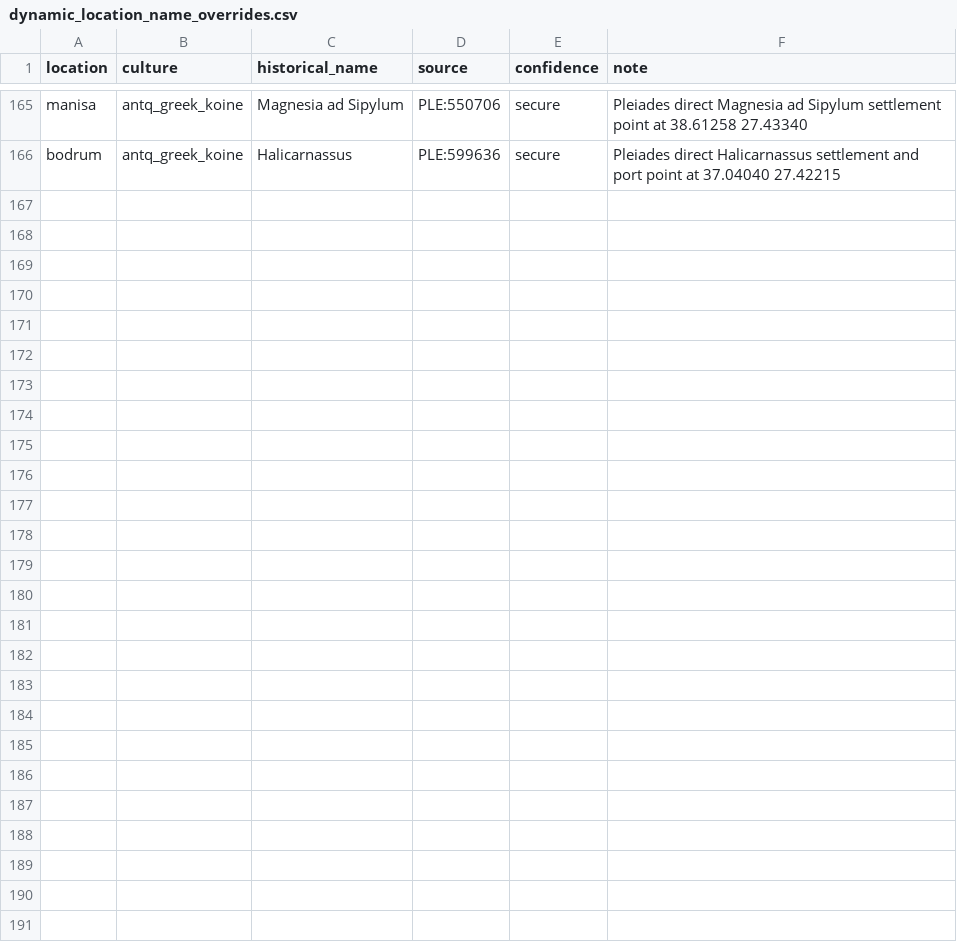
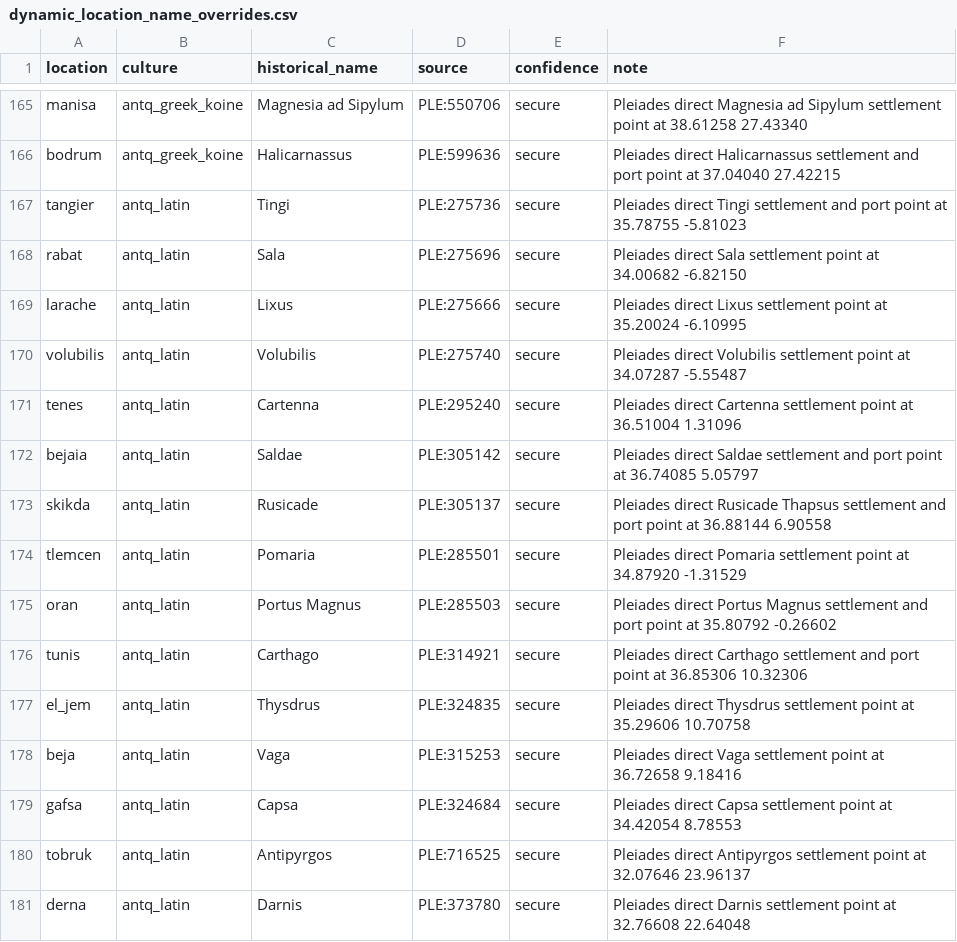
Before and after one commit to Rockydo/antiqvitas, a CSV file: docs/m4/dynamic_location_name_overrides.csv, drawn as a sheet; only a part is shown, gaps mark what is left out; the diff names each change by its address in the sheet, - before the commit and + after, or states it on an @@ line.

```diff
--- a/docs/m4/dynamic_location_name_overrides.csv
+++ b/docs/m4/dynamic_location_name_overrides.csv
+row 167: tangier | antq_latin | Tingi | PLE:275736 | secure | Pleiades direct Tingi settlement and port point at 35.78755 -5.81023
+row 168: rabat | antq_latin | Sala | PLE:275696 | secure | Pleiades direct Sala settlement point at 34.00682 -6.82150
+row 169: larache | antq_latin | Lixus | PLE:275666 | secure | Pleiades direct Lixus settlement point at 35.20024 -6.10995
+row 170: volubilis | antq_latin | Volubilis | PLE:275740 | secure | Pleiades direct Volubilis settlement point at 34.07287 -5.55487
+row 171: tenes | antq_latin | Cartenna | PLE:295240 | secure | Pleiades direct Cartenna settlement point at 36.51004 1.31096
+row 172: bejaia | antq_latin | Saldae | PLE:305142 | secure | Pleiades direct Saldae settlement and port point at 36.74085 5.05797
+row 173: skikda | antq_latin | Rusicade | PLE:305137 | secure | Pleiades direct Rusicade Thapsus settlement and port point at 36.88144 6.90558
+row 174: tlemcen | antq_latin | Pomaria | PLE:285501 | secure | Pleiades direct Pomaria settlement point at 34.87920 -1.31529
+row 175: oran | antq_latin | Portus Magnus | PLE:285503 | secure | Pleiades direct Portus Magnus settlement and port point at 35.80792 -0.26602
+row 176: tunis | antq_latin | Carthago | PLE:314921 | secure | Pleiades direct Carthago settlement and port point at 36.85306 10.32306
+row 177: el_jem | antq_latin | Thysdrus | PLE:324835 | secure | Pleiades direct Thysdrus settlement point at 35.29606 10.70758
+row 178: beja | antq_latin | Vaga | PLE:315253 | secure | Pleiades direct Vaga settlement point at 36.72658 9.18416
+row 179: gafsa | antq_latin | Capsa | PLE:324684 | secure | Pleiades direct Capsa settlement point at 34.42054 8.78553
+row 180: tobruk | antq_latin | Antipyrgos | PLE:716525 | secure | Pleiades direct Antipyrgos settlement point at 32.07646 23.96137
+row 181: derna | antq_latin | Darnis | PLE:373780 | secure | Pleiades direct Darnis settlement point at 32.76608 22.64048
```
Also changed, not shown: docs/m4/dynamic_location_names.csv, 15 other files.
